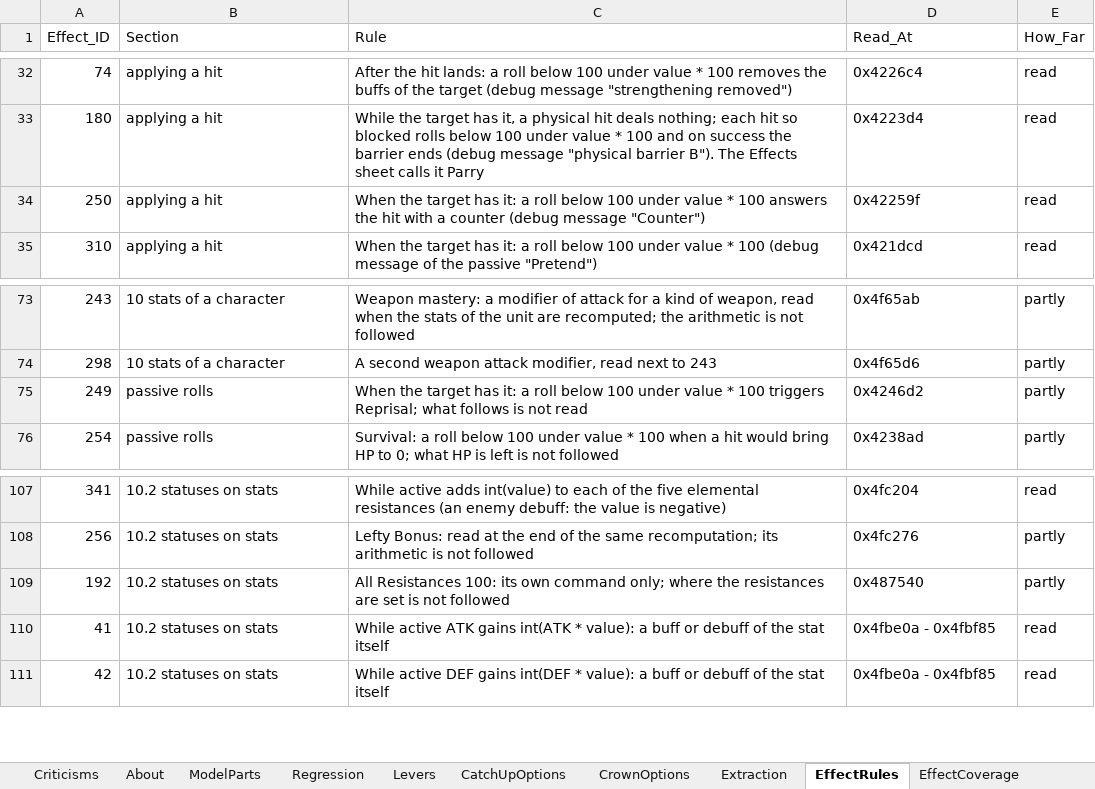
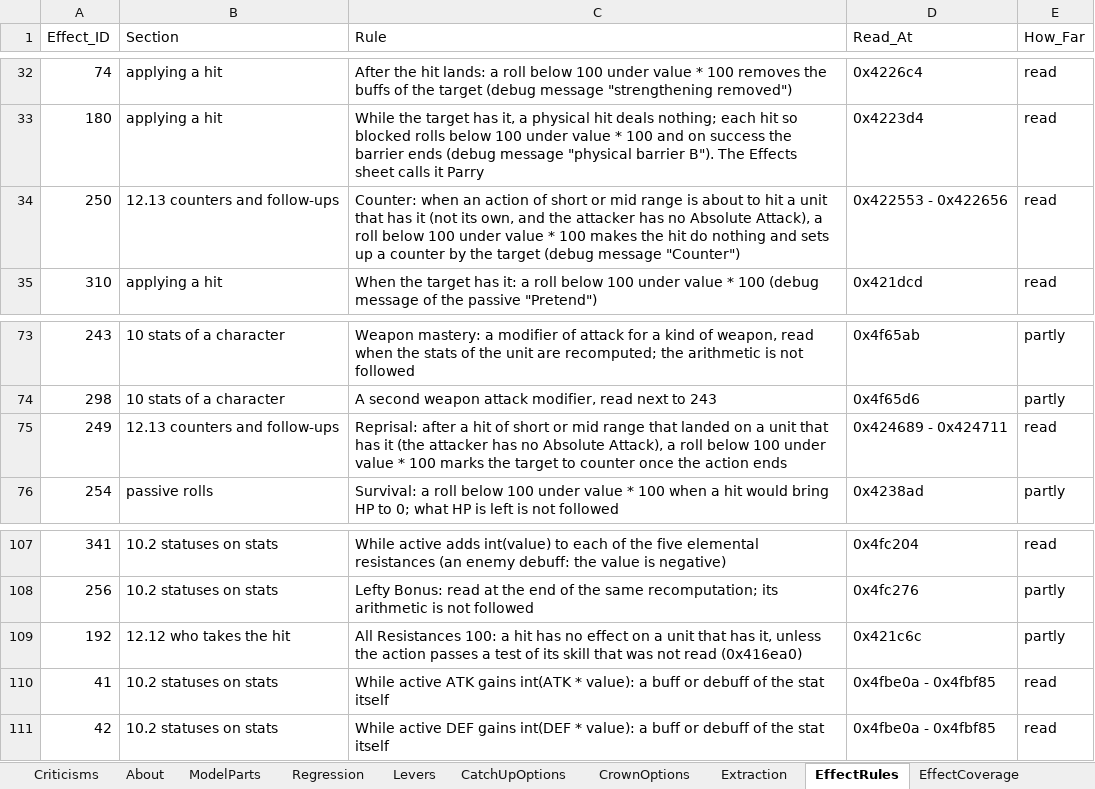
Before and after one commit to Asaad-E/DungeonTravelers_2_2_qol_balance_mod, an Excel workbook: mod_project/data_tables/balance_criteria.xlsx, sheet EffectRules, drawn as a sheet; only a part is shown, gaps mark what is left out; values as stored, in another font and other column widths than the file's, no borders; the diff covers the shown part only; the diff names each change by its address in the sheet, - before the commit and + after, or states it on an @@ line.

Commit message:
feat: rules of Cover, clones, counters, Support Shot, Ecstasy, double
rules of Cover, clones, counters, Support Shot, Ecstasy, double actions;
wider effect detectors; equipment drop fields named

```diff
--- a/mod_project/data_tables/balance_criteria.xlsx (sheet EffectRules)
+++ b/mod_project/data_tables/balance_criteria.xlsx (sheet EffectRules)
-B34 (Section): applying a hit
+B34 (Section): 12.13 counters and follow-ups
-C34 (Rule): When the target has it: a roll below 100 under value * 100 answers the hit with a counter (debug message…
+C34 (Rule): Counter: when an action of short or mid range is about to hit a unit that has it (not its own, and the attacker has no Absolute Attack), a roll below 100 under value * 100 makes the hit do nothing and sets up a counter by the target (debug message…
-D34 (Read_At): 0x42259f
+D34 (Read_At): 0x422553 - 0x422656
-B75 (Section): passive rolls
+B75 (Section): 12.13 counters and follow-ups
-C75 (Rule): When the target has it: a roll below 100 under value * 100 triggers Reprisal; what follows is not read
+C75 (Rule): Reprisal: after a hit of short or mid range that landed on a unit that has it (the attacker has no Absolute Attack), a roll below 100 under value * 100 marks the target to counter once the action ends
-D75 (Read_At): 0x4246d2
+D75 (Read_At): 0x424689 - 0x424711
-E75 (How_Far): partly
+E75 (How_Far): read
-B109 (Section): 10.2 statuses on stats
+B109 (Section): 12.12 who takes the hit
-C109 (Rule): …Resistances 100: its own command only; where the resistances are set is not followed
+C109 (Rule): …Resistances 100: a hit has no effect on a unit that has it, unless the action passes a test of its skill that was not read (0x416ea0)
-D109 (Read_At): 0x487540
+D109 (Read_At): 0x421c6c
```
Also changed, not shown: 18 added rows and 9 edited cells elsewhere in this sheet, sheet EffectCoverage, 5 other files.
